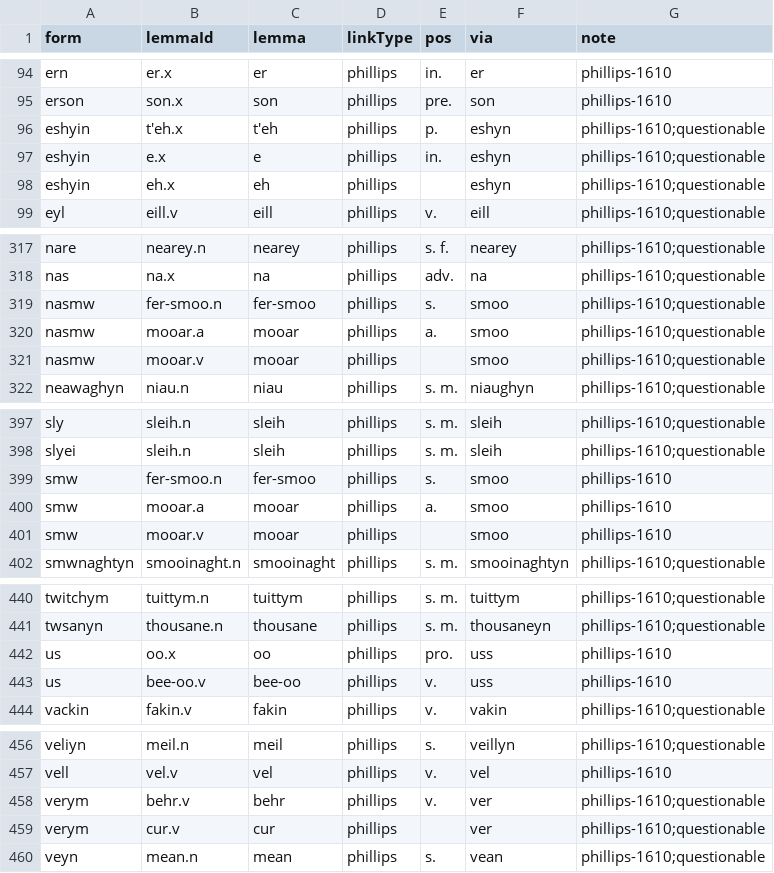
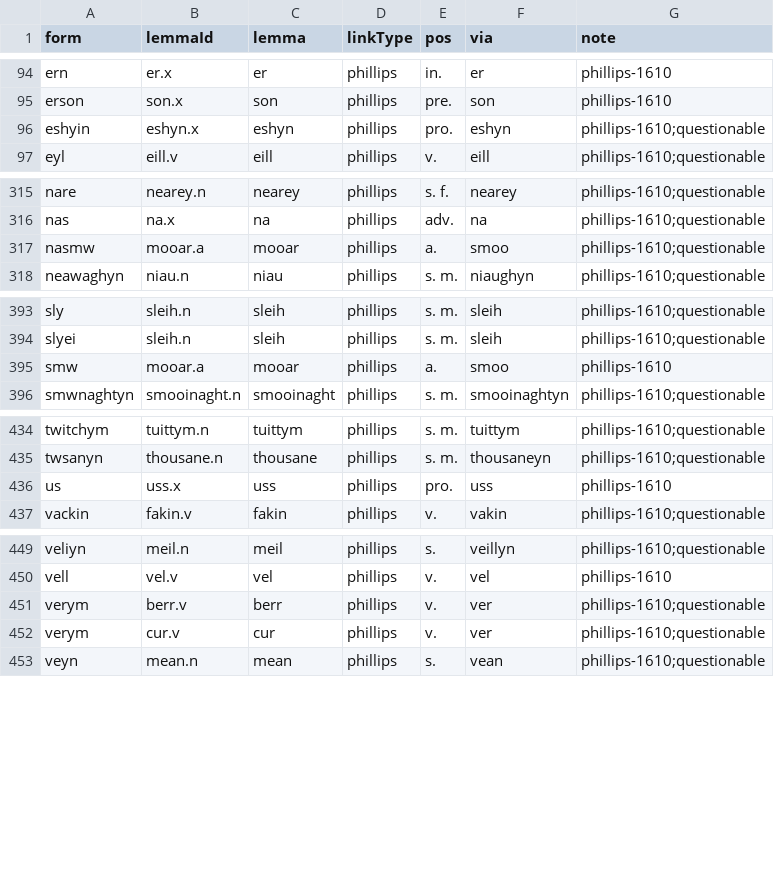
Before and after one commit to david-allison/manx-lemma-data, a TSV file: phillips.tsv, drawn as a sheet; only a part is shown, gaps mark what is left out; the diff covers the shown part only.

```diff
--- a/phillips.tsv
+++ b/phillips.tsv
@@ -95,5 +95,3 @@ ern	er.x	er	phillips	in.	er	phillips-1610
 erson	son.x	son	phillips	pre.	son	phillips-1610
-eshyin	t'eh.x	t'eh	phillips	p.	eshyn	phillips-1610;questionable
-eshyin	e.x	e	phillips	in.	eshyn	phillips-1610;questionable
-eshyin	eh.x	eh	phillips		eshyn	phillips-1610;questionable
+eshyin	eshyn.x	eshyn	phillips	pro.	eshyn	phillips-1610;questionable
 eyl	eill.v	eill	phillips	v.	eill	phillips-1610;questionable
@@ -318,5 +316,3 @@ nare	nearey.n	nearey	phillips	s. f.	nearey	phillips-1610;questionable
 nas	na.x	na	phillips	adv.	na	phillips-1610;questionable
-nasmw	fer-smoo.n	fer-smoo	phillips	s.	smoo	phillips-1610;questionable
 nasmw	mooar.a	mooar	phillips	a.	smoo	phillips-1610;questionable
-nasmw	mooar.v	mooar	phillips		smoo	phillips-1610;questionable
 neawaghyn	niau.n	niau	phillips	s. m.	niaughyn	phillips-1610;questionable
@@ -398,5 +394,3 @@ sly	sleih.n	sleih	phillips	s. m.	sleih	phillips-1610;questionable
 slyei	sleih.n	sleih	phillips	s. m.	sleih	phillips-1610;questionable
-smw	fer-smoo.n	fer-smoo	phillips	s.	smoo	phillips-1610
 smw	mooar.a	mooar	phillips	a.	smoo	phillips-1610
-smw	mooar.v	mooar	phillips		smoo	phillips-1610
 smwnaghtyn	smooinaght.n	smooinaght	phillips	s. m.	smooinaghtyn	phillips-1610;questionable
@@ -441,4 +435,3 @@ twitchym	tuittym.n	tuittym	phillips	s. m.	tuittym	phillips-1610;questionable
 twsanyn	thousane.n	thousane	phillips	s. m.	thousaneyn	phillips-1610;questionable
-us	oo.x	oo	phillips	pro.	uss	phillips-1610
-us	bee-oo.v	bee-oo	phillips	v.	uss	phillips-1610
+us	uss.x	uss	phillips	pro.	uss	phillips-1610
 vackin	fakin.v	fakin	phillips	v.	vakin	phillips-1610;questionable
@@ -457,4 +450,4 @@ veliyn	meil.n	meil	phillips	s.	veillyn	phillips-1610;questionable
 vell	vel.v	vel	phillips	v.	vel	phillips-1610
-verym	behr.v	behr	phillips	v.	ver	phillips-1610;questionable
-verym	cur.v	cur	phillips		ver	phillips-1610;questionable
+verym	berr.v	berr	phillips	v.	ver	phillips-1610;questionable
+verym	cur.v	cur	phillips	v.	ver	phillips-1610;questionable
 veyn	mean.n	mean	phillips	s.	vean	phillips-1610;questionable
```
Also changed, not shown: 1 edited cell elsewhere in this file, lemma.overrides.seed.tsv, lemma.overrides.tsv, 3 other files.
